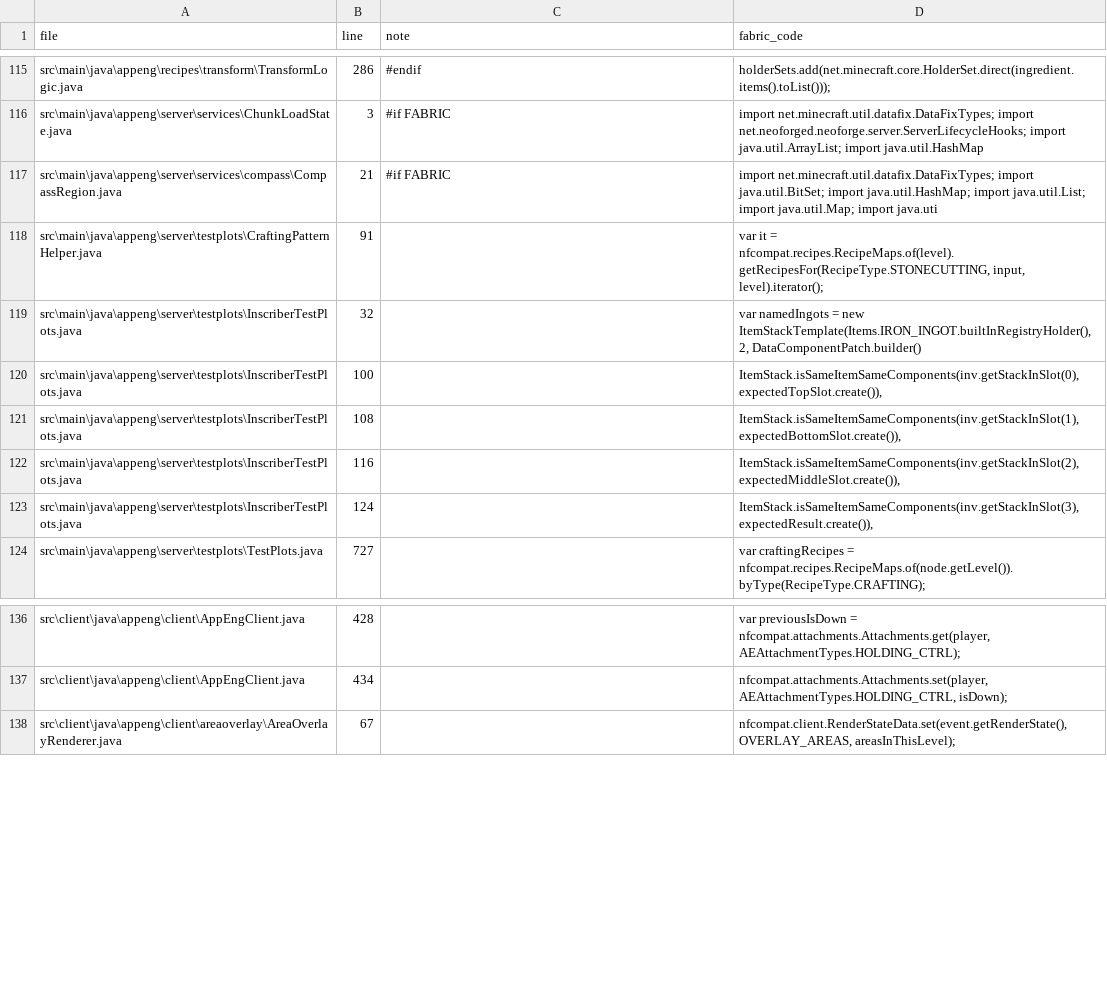
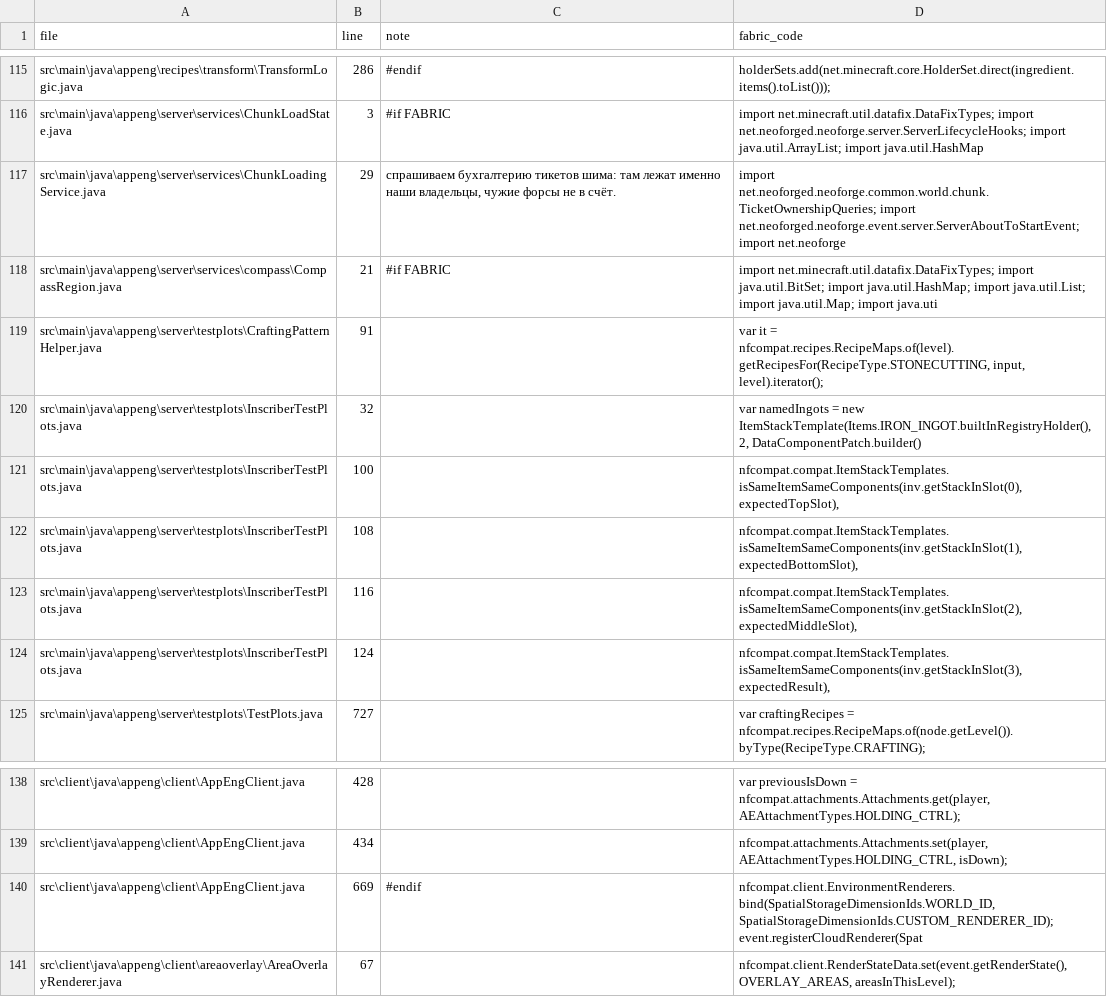
Before and after one commit to TMKSpace/Applied-Energistics-2, a TSV file: markers.tsv, drawn as a sheet; only a part is shown, gaps mark what is left out; the diff covers the shown part only.

```diff
--- a/markers.tsv
+++ b/markers.tsv
@@ -116,2 +116,3 @@ src\main\java\appeng\recipes\transform\TransformLogic.java	286	#endif	holderSets
 src\main\java\appeng\server\services\ChunkLoadState.java	3	#if FABRIC	import net.minecraft.util.datafix.DataFixTypes; import net.neoforged.neoforge.server.ServerLifecycleHooks;  import java.util.ArrayList; import java.util.HashMap
+src\main\java\appeng\server\services\ChunkLoadingService.java	29	спрашиваем бухгалтерию тикетов шима: там лежат именно наши владельцы, чужие форсы не в счёт.	import net.neoforged.neoforge.common.world.chunk.TicketOwnershipQueries; import net.neoforged.neoforge.event.server.ServerAboutToStartEvent; import net.neoforge
 src\main\java\appeng\server\services\compass\CompassRegion.java	21	#if FABRIC	import net.minecraft.util.datafix.DataFixTypes;  import java.util.BitSet; import java.util.HashMap; import java.util.List; import java.util.Map; import java.uti
@@ -119,6 +120,6 @@ src\main\java\appeng\server\testplots\CraftingPatternHelper.java	91		var it = nf
 src\main\java\appeng\server\testplots\InscriberTestPlots.java	32		var namedIngots = new ItemStackTemplate(Items.IRON_INGOT.builtInRegistryHolder(), 2, DataComponentPatch.builder()
-src\main\java\appeng\server\testplots\InscriberTestPlots.java	100		ItemStack.isSameItemSameComponents(inv.getStackInSlot(0), expectedTopSlot.create()),
-src\main\java\appeng\server\testplots\InscriberTestPlots.java	108		ItemStack.isSameItemSameComponents(inv.getStackInSlot(1), expectedBottomSlot.create()),
-src\main\java\appeng\server\testplots\InscriberTestPlots.java	116		ItemStack.isSameItemSameComponents(inv.getStackInSlot(2), expectedMiddleSlot.create()),
-src\main\java\appeng\server\testplots\InscriberTestPlots.java	124		ItemStack.isSameItemSameComponents(inv.getStackInSlot(3), expectedResult.create()),
+src\main\java\appeng\server\testplots\InscriberTestPlots.java	100		nfcompat.compat.ItemStackTemplates.isSameItemSameComponents(inv.getStackInSlot(0), expectedTopSlot),
+src\main\java\appeng\server\testplots\InscriberTestPlots.java	108		nfcompat.compat.ItemStackTemplates.isSameItemSameComponents(inv.getStackInSlot(1), expectedBottomSlot),
+src\main\java\appeng\server\testplots\InscriberTestPlots.java	116		nfcompat.compat.ItemStackTemplates.isSameItemSameComponents(inv.getStackInSlot(2), expectedMiddleSlot),
+src\main\java\appeng\server\testplots\InscriberTestPlots.java	124		nfcompat.compat.ItemStackTemplates.isSameItemSameComponents(inv.getStackInSlot(3), expectedResult),
 src\main\java\appeng\server\testplots\TestPlots.java	727		var craftingRecipes = nfcompat.recipes.RecipeMaps.of(node.getLevel()).byType(RecipeType.CRAFTING);
@@ -137,2 +139,3 @@ src\client\java\appeng\client\AppEngClient.java	428		var previousIsDown = nfcomp
 src\client\java\appeng\client\AppEngClient.java	434		nfcompat.attachments.Attachments.set(player, AEAttachmentTypes.HOLDING_CTRL, isDown);
+src\client\java\appeng\client\AppEngClient.java	669	#endif	nfcompat.client.EnvironmentRenderers.bind(SpatialStorageDimensionIds.WORLD_ID, SpatialStorageDimensionIds.CUSTOM_RENDERER_ID);  event.registerCloudRenderer(Spat
 src\client\java\appeng\client\areaoverlay\AreaOverlayRenderer.java	67		nfcompat.client.RenderStateData.set(event.getRenderState(), OVERLAY_AREAS, areasInThisLevel);
```
Also changed, not shown: 6 added rows, 41 removed rows and 15 edited cells elsewhere in this file.
